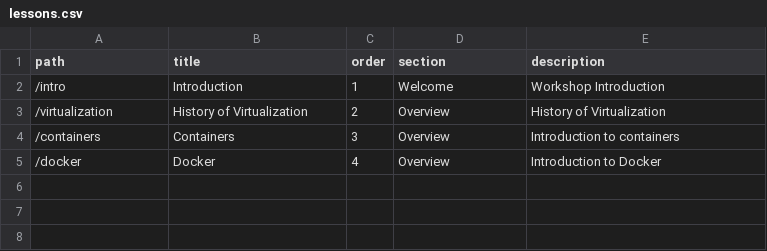
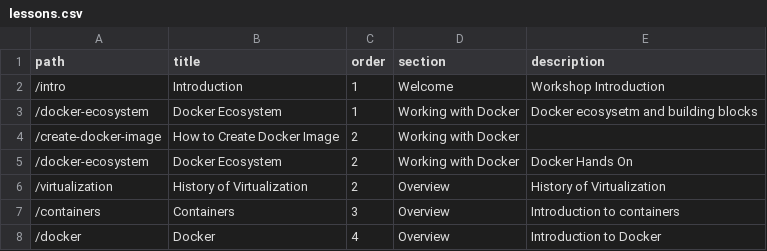
Before and after one commit to satyambnsal/docker-workshop, a CSV file: lessons.csv, drawn as a sheet.

```diff
--- a/lessons.csv
+++ b/lessons.csv
@@ -2,2 +2,5 @@ path,title,order,section,description
 "/intro","Introduction",1,"Welcome","Workshop Introduction"
+"/docker-ecosystem","Docker Ecosystem",1,"Working with Docker","Docker ecosysetm and building blocks"
+"/create-docker-image","How to Create Docker Image",2,"Working with Docker",
+"/docker-ecosystem","Docker Ecosystem",2,"Working with Docker","Docker Hands On"
 "/virtualization","History of Virtualization",2,"Overview","History of Virtualization"
```
Also changed, not shown: 20 other files.
